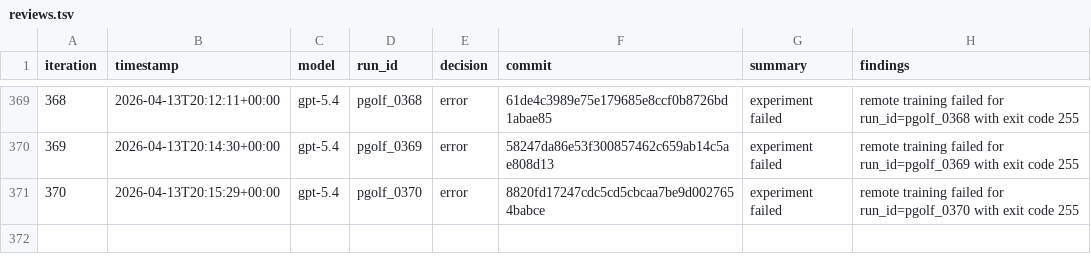
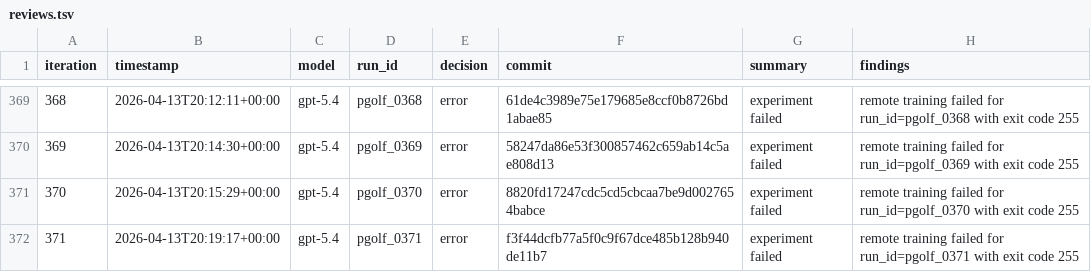
Before and after one commit to carlulsoe/parameter-golf, a TSV file: reviews.tsv, drawn as a sheet; only a part is shown, gaps mark what is left out; the diff names each change by its address in the sheet, - before the commit and + after, or states it on an @@ line.

Commit message:
chore(autoresearch): record error for pgolf_0371

```diff
--- a/reviews.tsv
+++ b/reviews.tsv
+row 372: 371 | 2026-04-13T20:19:17+00:00 | gpt-5.4 | pgolf_0371 | error | f3f44dcfb77a5f0c9f67dce485b128b940de11b7 | experiment failed | remote training failed for run_id=pgolf_0371 with exit code 255
```
Also changed, not shown: 1 other file.
